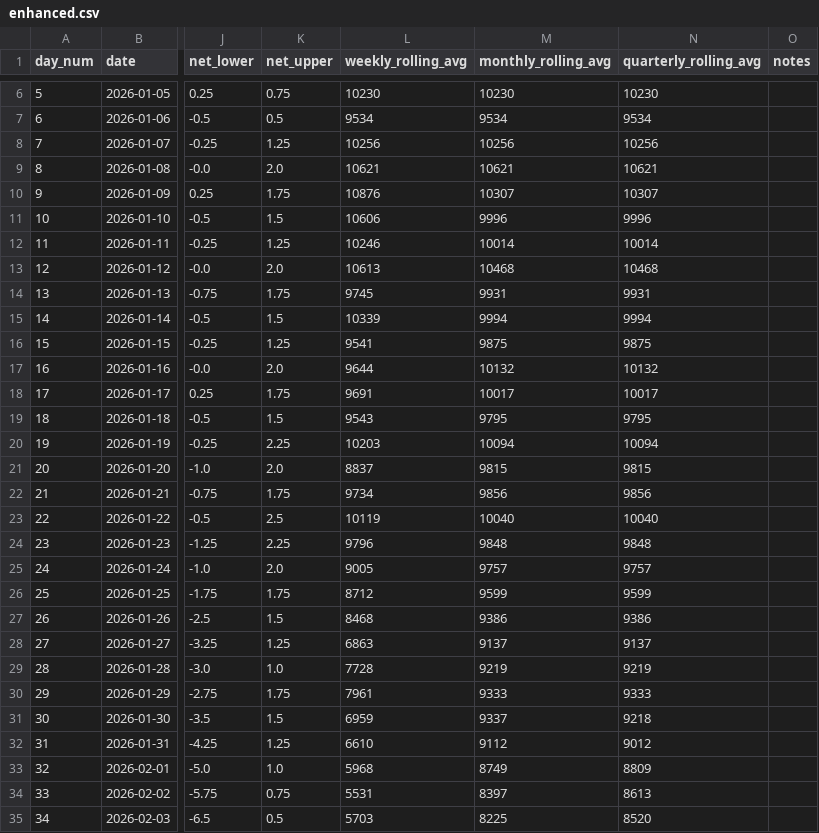
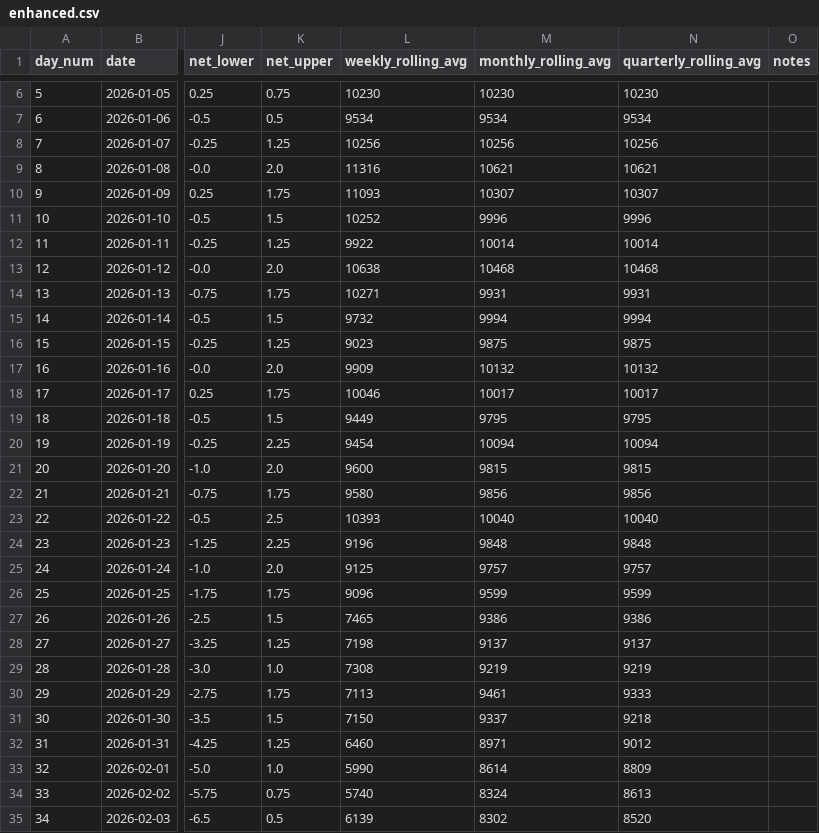
Before and after one commit to ADBond/steppinwolf, a CSV file: data/processed/enhanced.csv, drawn as a sheet; only a part is shown, gaps mark what is left out; the diff covers the shown part only; the diff names each change by its address in the sheet, - before the commit and + after, or states it on an @@ line.

Commit message:
fix rolling avg logic

```diff
--- a/data/processed/enhanced.csv
+++ b/data/processed/enhanced.csv
-L9 (weekly_rolling_avg): 10621
+L9 (weekly_rolling_avg): 11316
-L10 (weekly_rolling_avg): 10876
+L10 (weekly_rolling_avg): 11093
-L11 (weekly_rolling_avg): 10606
+L11 (weekly_rolling_avg): 10252
-L12 (weekly_rolling_avg): 10246
+L12 (weekly_rolling_avg): 9922
-L13 (weekly_rolling_avg): 10613
+L13 (weekly_rolling_avg): 10638
-L14 (weekly_rolling_avg): 9745
+L14 (weekly_rolling_avg): 10271
-L15 (weekly_rolling_avg): 10339
+L15 (weekly_rolling_avg): 9732
-L16 (weekly_rolling_avg): 9541
+L16 (weekly_rolling_avg): 9023
-L17 (weekly_rolling_avg): 9644
+L17 (weekly_rolling_avg): 9909
-L18 (weekly_rolling_avg): 9691
+L18 (weekly_rolling_avg): 10046
-L19 (weekly_rolling_avg): 9543
+L19 (weekly_rolling_avg): 9449
-L20 (weekly_rolling_avg): 10203
+L20 (weekly_rolling_avg): 9454
-L21 (weekly_rolling_avg): 8837
+L21 (weekly_rolling_avg): 9600
-L22 (weekly_rolling_avg): 9734
+L22 (weekly_rolling_avg): 9580
-L23 (weekly_rolling_avg): 10119
+L23 (weekly_rolling_avg): 10393
-L24 (weekly_rolling_avg): 9796
+L24 (weekly_rolling_avg): 9196
-L25 (weekly_rolling_avg): 9005
+L25 (weekly_rolling_avg): 9125
-L26 (weekly_rolling_avg): 8712
+L26 (weekly_rolling_avg): 9096
-L27 (weekly_rolling_avg): 8468
+L27 (weekly_rolling_avg): 7465
-L28 (weekly_rolling_avg): 6863
+L28 (weekly_rolling_avg): 7198
-L29 (weekly_rolling_avg): 7728
+L29 (weekly_rolling_avg): 7308
-L30 (weekly_rolling_avg): 7961
+L30 (weekly_rolling_avg): 7113
-M30 (monthly_rolling_avg): 9333
+M30 (monthly_rolling_avg): 9461
-L31 (weekly_rolling_avg): 6959
+L31 (weekly_rolling_avg): 7150
-L32 (weekly_rolling_avg): 6610
+L32 (weekly_rolling_avg): 6460
-M32 (monthly_rolling_avg): 9112
+M32 (monthly_rolling_avg): 8971
-L33 (weekly_rolling_avg): 5968
+L33 (weekly_rolling_avg): 5990
-M33 (monthly_rolling_avg): 8749
+M33 (monthly_rolling_avg): 8614
-L34 (weekly_rolling_avg): 5531
+L34 (weekly_rolling_avg): 5740
-M34 (monthly_rolling_avg): 8397
+M34 (monthly_rolling_avg): 8324
-L35 (weekly_rolling_avg): 5703
+L35 (weekly_rolling_avg): 6139
-M35 (monthly_rolling_avg): 8225
+M35 (monthly_rolling_avg): 8302
```
Also changed, not shown: 100 edited cells elsewhere in this file, data/processed/goal_progress.csv, 1 other file.
